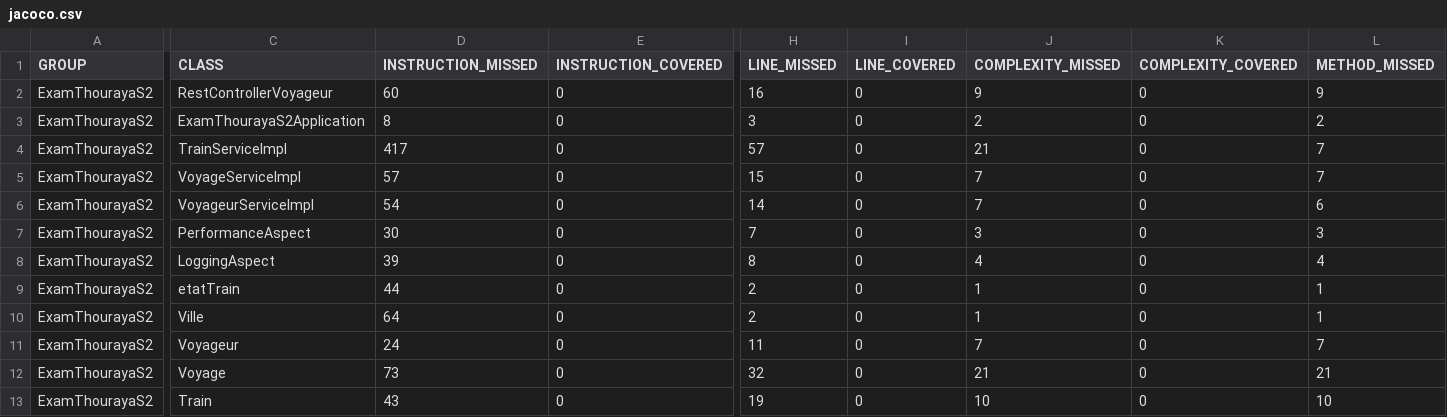
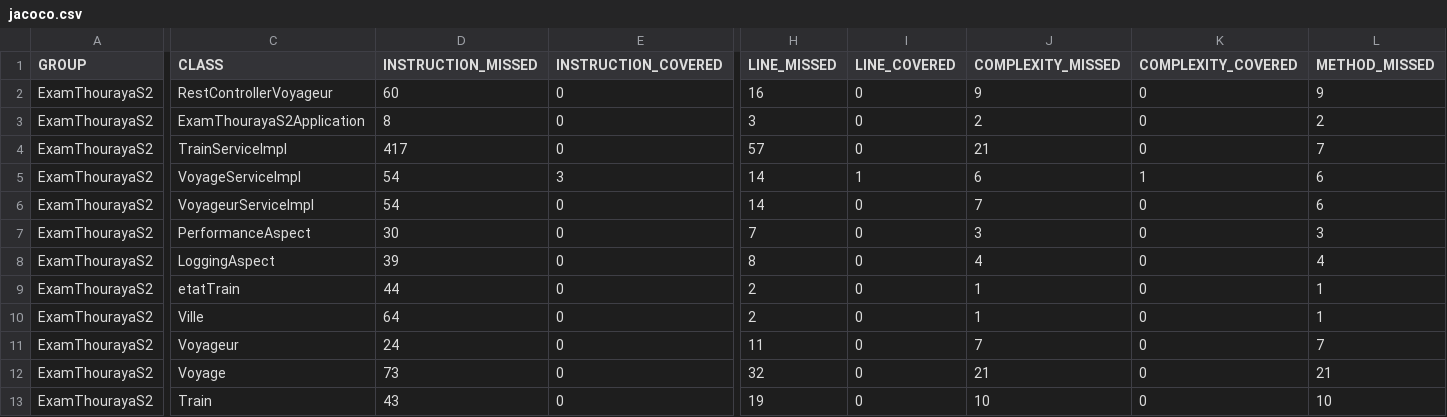
Before and after one commit to ttoumii/examen, a CSV file: target/site/jacoco/jacoco.csv, drawn as a sheet; only a part is shown, gaps mark what is left out; the diff covers the shown part only; the diff names each change by its address in the sheet, - before the commit and + after, or states it on an @@ line.

```diff
--- a/target/site/jacoco/jacoco.csv
+++ b/target/site/jacoco/jacoco.csv
-D5 (INSTRUCTION_MISSED): 57
+D5 (INSTRUCTION_MISSED): 54
-E5 (INSTRUCTION_COVERED): 0
+E5 (INSTRUCTION_COVERED): 3
-H5 (LINE_MISSED): 15
+H5 (LINE_MISSED): 14
-I5 (LINE_COVERED): 0
+I5 (LINE_COVERED): 1
-J5 (COMPLEXITY_MISSED): 7
+J5 (COMPLEXITY_MISSED): 6
-K5 (COMPLEXITY_COVERED): 0
+K5 (COMPLEXITY_COVERED): 1
-L5 (METHOD_MISSED): 7
+L5 (METHOD_MISSED): 6
```
Also changed, not shown: 1 edited cell elsewhere in this file, 45 other files.
